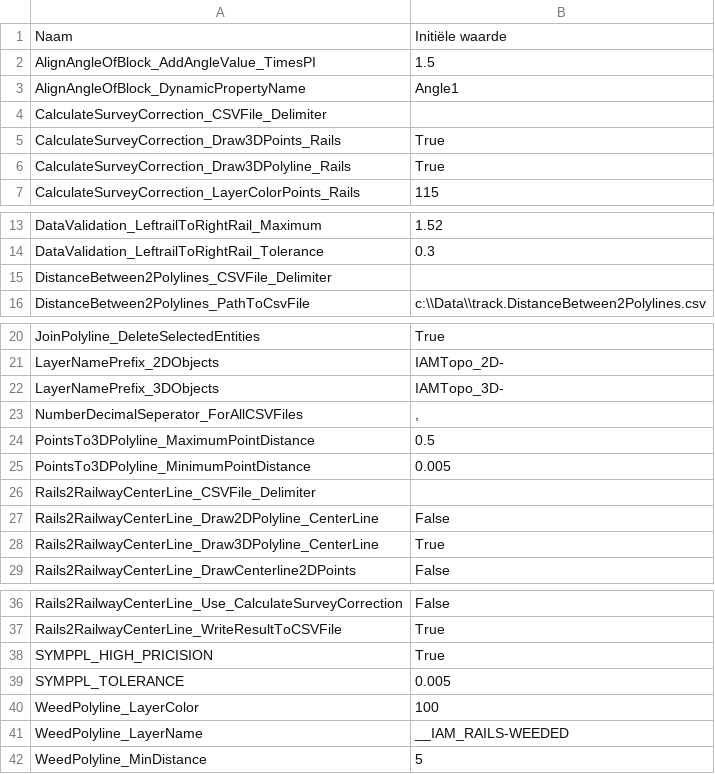
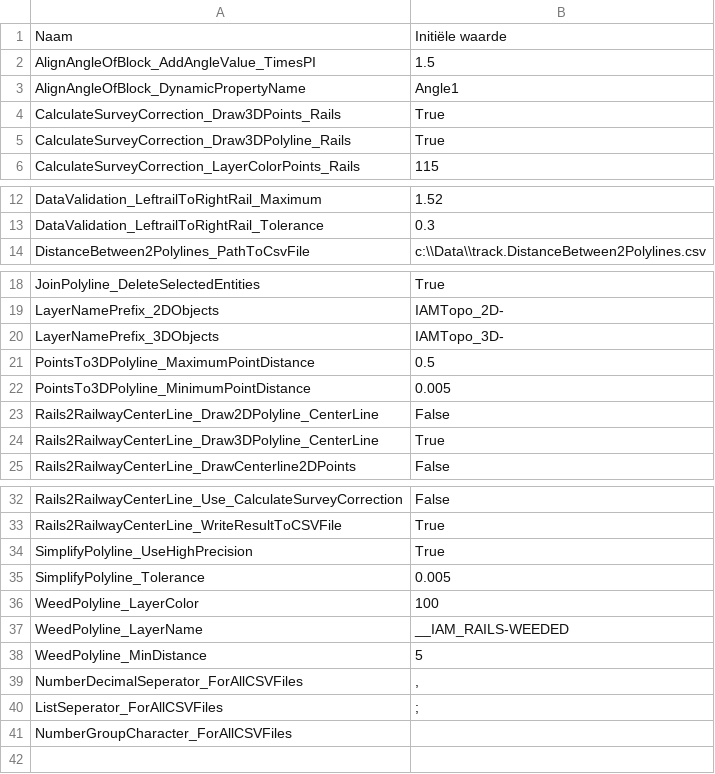
Before and after one commit to bcattoor/topohelper, a CSV file: _static/tables/var-list-table_small.csv, drawn as a sheet; only a part is shown, gaps mark what is left out.

```diff
--- a/_static/tables/var-list-table_small.csv
+++ b/_static/tables/var-list-table_small.csv
@@ -3,3 +3,2 @@
 "AlignAngleOfBlock_DynamicPropertyName";"Angle1"
-"CalculateSurveyCorrection_CSVFile_Delimiter";""
 "CalculateSurveyCorrection_Draw3DPoints_Rails";"True"
@@ -14,3 +13,2 @@
 "DataValidation_LeftrailToRightRail_Tolerance";"0.3"
-"DistanceBetween2Polylines_CSVFile_Delimiter";""
 "DistanceBetween2Polylines_PathToCsvFile";"c:\\Data\\track.DistanceBetween2Polylines.csv"
@@ -22,6 +20,4 @@
 "LayerNamePrefix_3DObjects";"IAMTopo_3D-"
-"NumberDecimalSeperator_ForAllCSVFiles";","
 "PointsTo3DPolyline_MaximumPointDistance";"0.5"
 "PointsTo3DPolyline_MinimumPointDistance";"0.005"
-"Rails2RailwayCenterLine_CSVFile_Delimiter";""
 "Rails2RailwayCenterLine_Draw2DPolyline_CenterLine";"False"
@@ -37,4 +33,4 @@
 "Rails2RailwayCenterLine_WriteResultToCSVFile";"True"
-"SYMPPL_HIGH_PRICISION";"True"
-"SYMPPL_TOLERANCE";"0.005"
+"SimplifyPolyline_UseHighPrecision";"True"
+"SimplifyPolyline_Tolerance";"0.005"
 "WeedPolyline_LayerColor";"100"
@@ -42 +38,4 @@
 "WeedPolyline_MinDistance";"5"
+"NumberDecimalSeperator_ForAllCSVFiles";","
+"ListSeperator_ForAllCSVFiles";";"
+"NumberGroupCharacter_ForAllCSVFiles";" "
```
Also changed, not shown: 27 other files.
